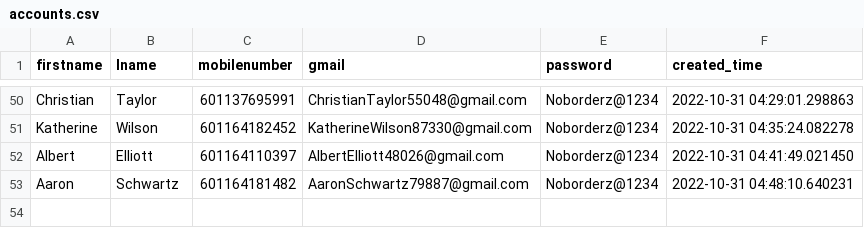
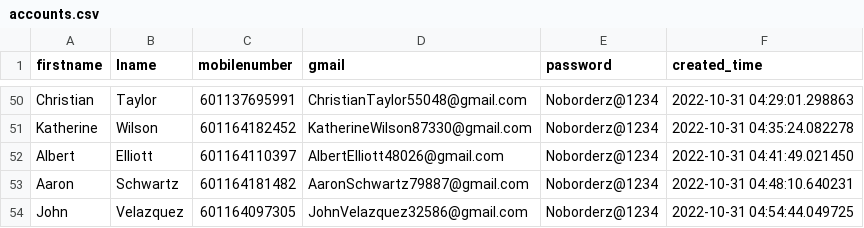
Before and after one commit to vipinkumar2/google_pyauto, a CSV file: accounts.csv, drawn as a sheet; only a part is shown, gaps mark what is left out.

Commit message:
added new email at csv

```diff
--- a/accounts.csv
+++ b/accounts.csv
@@ -53 +53,2 @@ Albert,Elliott,601164110397,AlbertElliott48026@gmail.com,Noborderz@1234,2022-10-
 Aaron,Schwartz,601164181482,AaronSchwartz79887@gmail.com,Noborderz@1234,2022-10-31 04:48:10.640231
+John,Velazquez,601164097305,JohnVelazquez32586@gmail.com,Noborderz@1234,2022-10-31 04:54:44.049725
```
